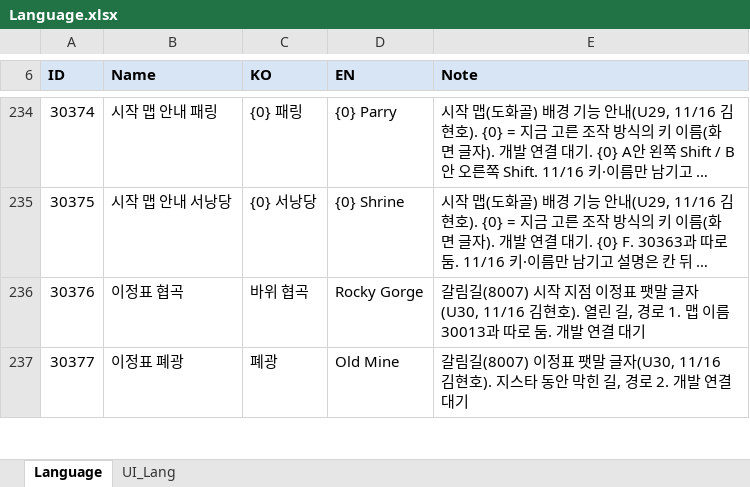
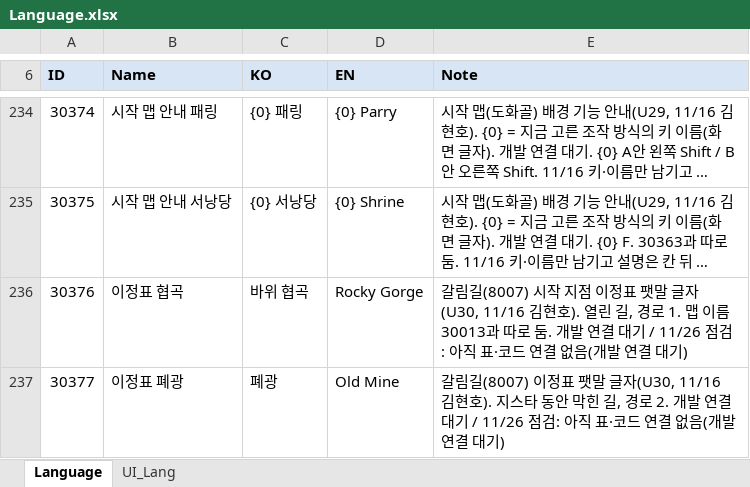
Before and after one commit to hyunho9228-web/DataSheet, an Excel workbook: tables/Language.xlsx, sheet Language, drawn as a sheet; only a part is shown, gaps mark what is left out; long unchanged cells end in …; values as stored, in another font and other column widths than the file's, no borders; the diff covers the shown part only; the diff names each change by its address in the sheet, - before the commit and + after, or states it on an @@ line.

```diff
--- a/tables/Language.xlsx (sheet Language)
+++ b/tables/Language.xlsx (sheet Language)
-E236 (Note): …결 대기
+E236 (Note): …결 대기 / 11/26 점검: 아직 표·코드 연결 없음(개발 연결 대기)
-E237 (Note): …결 대기
+E237 (Note): …결 대기 / 11/26 점검: 아직 표·코드 연결 없음(개발 연결 대기)
```
Also changed, not shown: 11 added rows and 22 edited cells elsewhere in this sheet, sheet UI_Lang.
